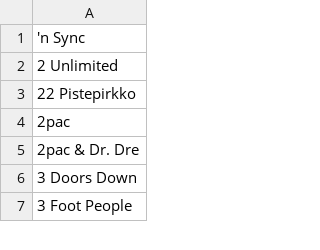
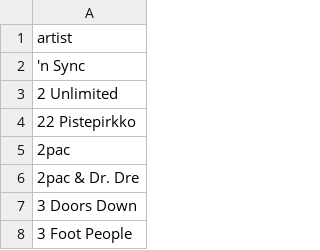
Before and after one commit to oniongarlic/YlePlaylistData, a CSV file: artists.csv, drawn as a sheet; only a part is shown; the diff names each change by its address in the sheet, - before the commit and + after, or states it on an @@ line.

```diff
--- a/artists.csv
+++ b/artists.csv
+row 1: artist
```
Also changed, not shown: programs.csv, 1 other file.
